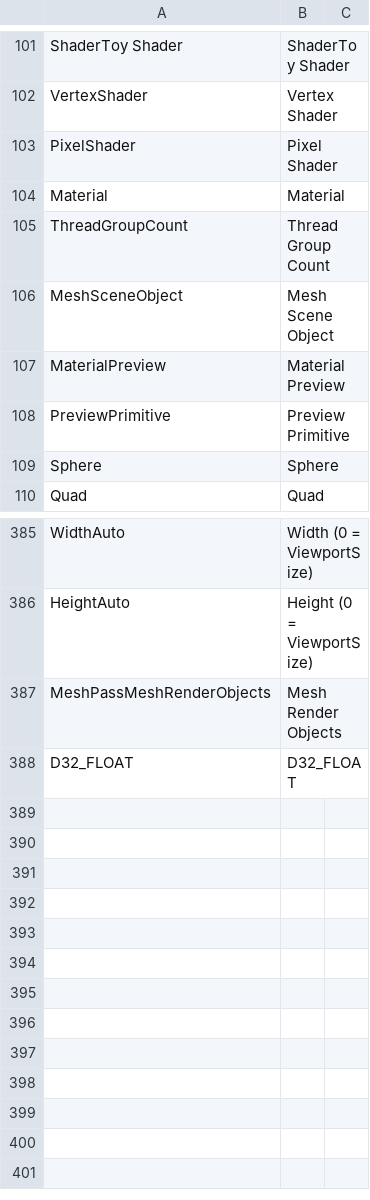
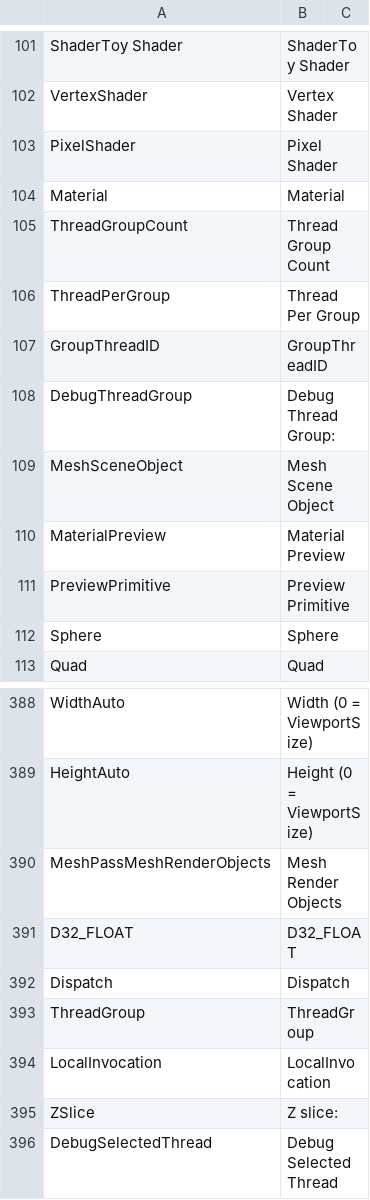
Before and after one commit to ShaderHelper/ShaderHelper, a CSV file: Resource/Localization/English.csv, drawn as a sheet; only a part is shown, gaps mark what is left out.

Commit message:
Compute debugger

```diff
--- a/Resource/Localization/English.csv
+++ b/Resource/Localization/English.csv
@@ -105,2 +105,5 @@ Material,Material,
 ThreadGroupCount,Thread Group Count,
+ThreadPerGroup,Thread Per Group,
+GroupThreadID,GroupThreadID,
+DebugThreadGroup,Debug Thread Group:,
 MeshSceneObject,Mesh Scene Object,
@@ -388 +391,6 @@ MeshPassMeshRenderObjects,Mesh Render Objects,
 D32_FLOAT,D32_FLOAT,
+Dispatch,Dispatch,
+ThreadGroup,ThreadGroup,
+LocalInvocation,LocalInvocation,
+ZSlice,Z slice:,
+DebugSelectedThread,Debug Selected Thread,
```
Also changed, not shown: Resource/Localization/Chinese.csv, 24 other files.
